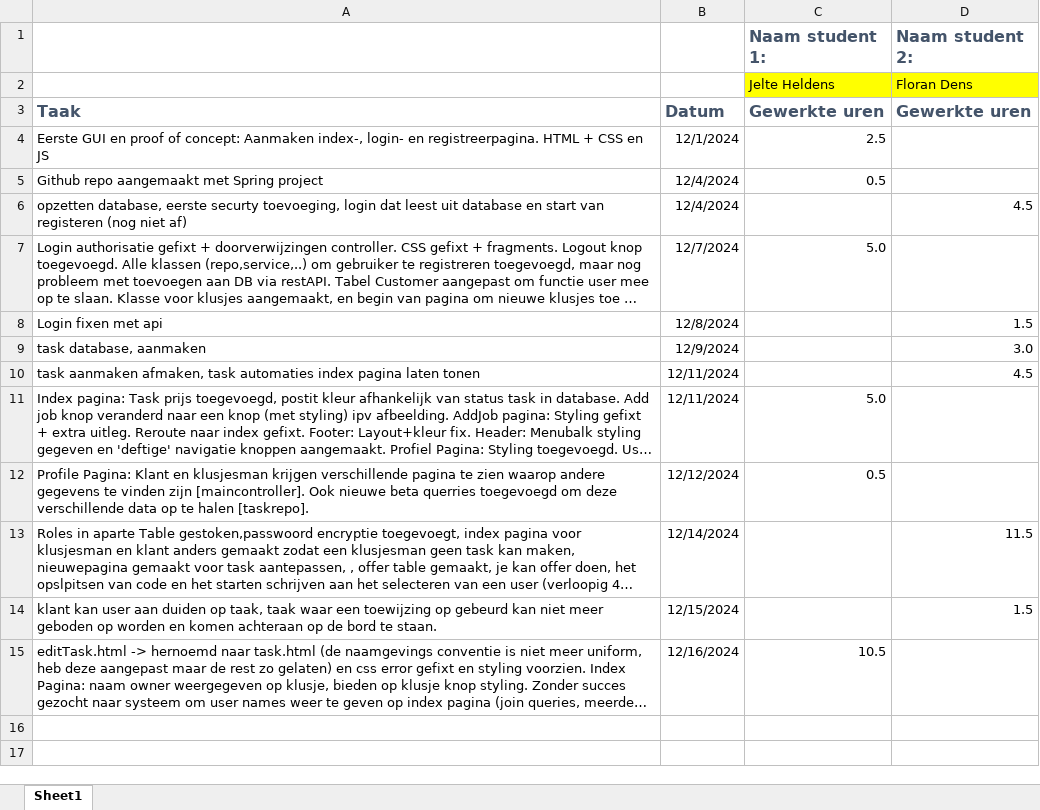
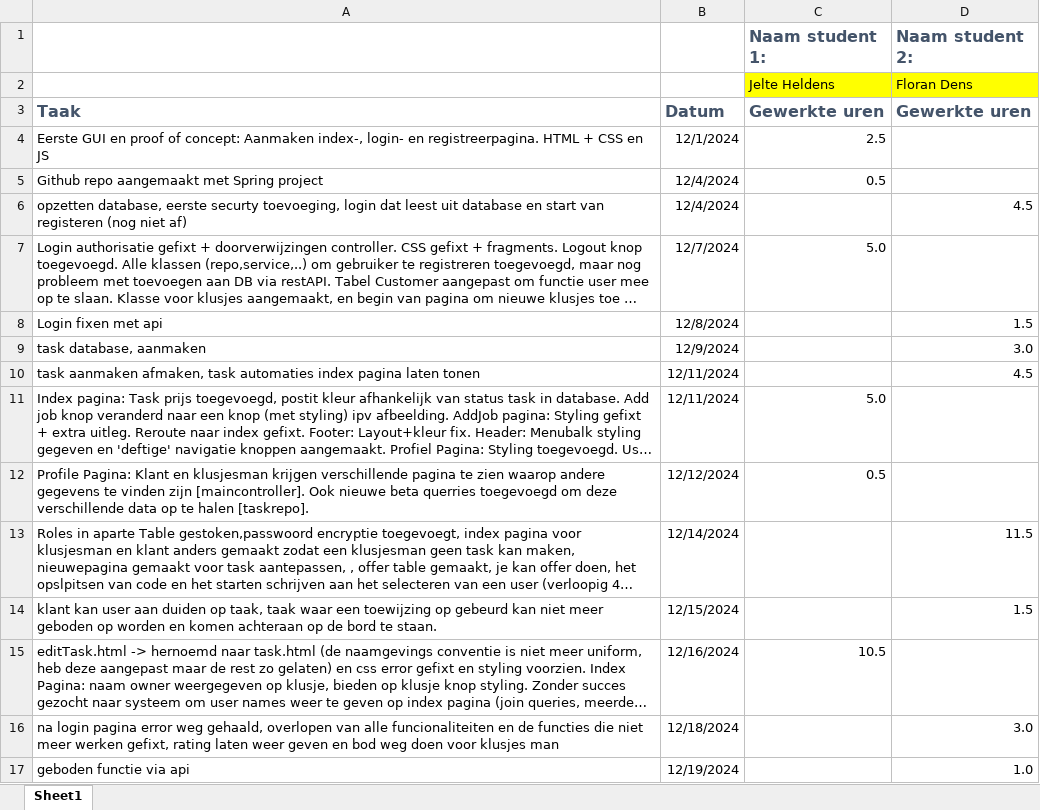
Before and after one commit to JelteHeldens/ProjectAppArch, an Excel workbook: logboek.xlsx, sheet Sheet1, drawn as a sheet; long unchanged cells end in …; values as stored, in another font and other column widths than the file's, no borders; the diff names each change by its address in the sheet, - before the commit and + after, or states it on an @@ line.

Commit message:
api op geboden, toeveogen van bod weg doen, algemene functie problemen op gelost

```diff
--- a/logboek.xlsx (sheet Sheet1)
+++ b/logboek.xlsx (sheet Sheet1)
+row 16: na login pagina error weg gehaald, overlopen van alle funcionaliteiten en de functies die niet meer werken gefixt, rating laten weer geven en bod weg doen voor klusjes man | 12/18/2024 |  | 3.0
+row 17: geboden functie via api | 12/19/2024 |  | 1.0
```
Also changed, not shown: 29 other files.
